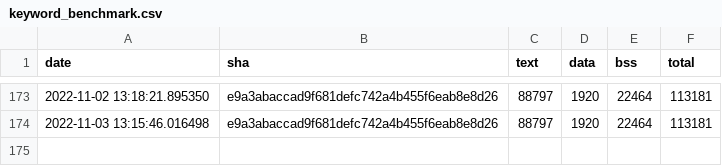
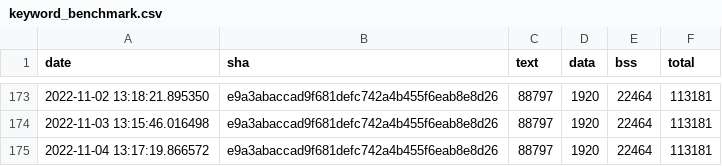
Before and after one commit to jwithers/tflite-micro, a CSV file: data/continuous_builds/size_profiling/linux_x86_64_release/keyword_benchmark.csv, drawn as a sheet; only a part is shown, gaps mark what is left out; the diff names each change by its address in the sheet, - before the commit and + after, or states it on an @@ line.

Commit message:
Automated binary size log update

```diff
--- a/data/continuous_builds/size_profiling/linux_x86_64_release/keyword_benchmark.csv
+++ b/data/continuous_builds/size_profiling/linux_x86_64_release/keyword_benchmark.csv
+row 175: 2022-11-04 13:17:19.866572 | e9a3abaccad9f681defc742a4b455f6eab8e8d26 | 88797 | 1920 | 22464 | 113181
```
Also changed, not shown: data/continuous_builds/size_profiling/linux_x86_64_release/baseline_memory_footprint.csv, data/continuous_builds/size_profiling/linux_x86_64_release/interpreter_memory_footprint.csv, 3 other files.
